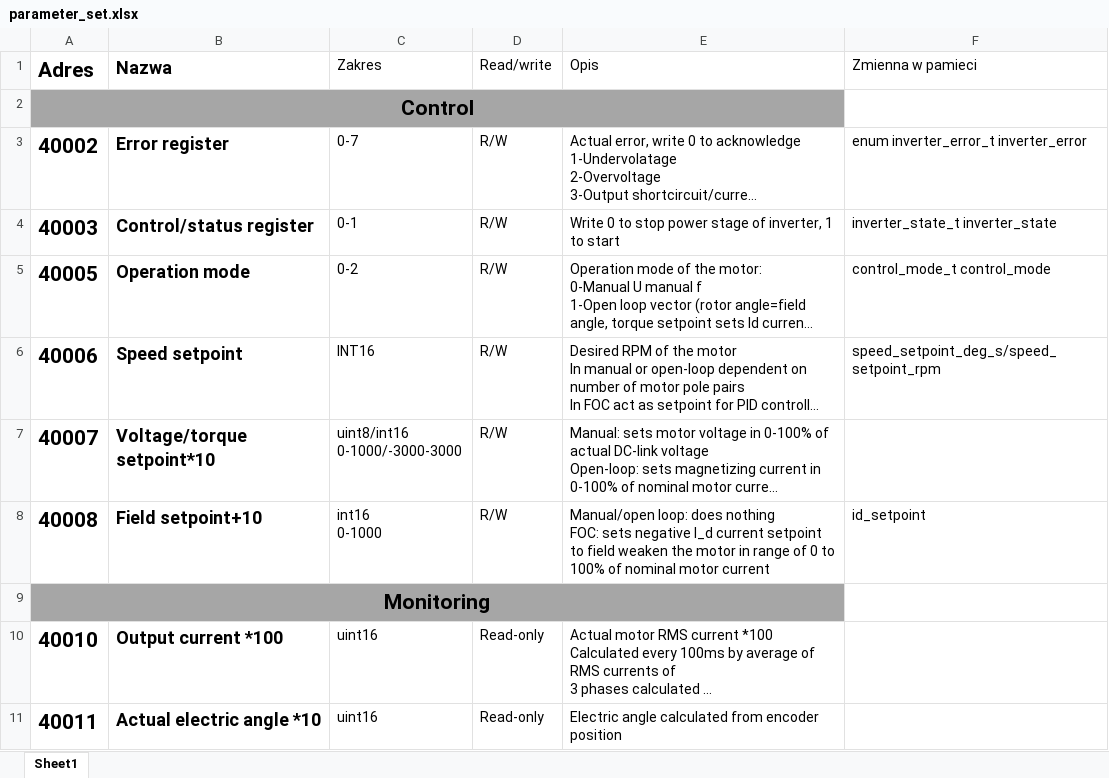
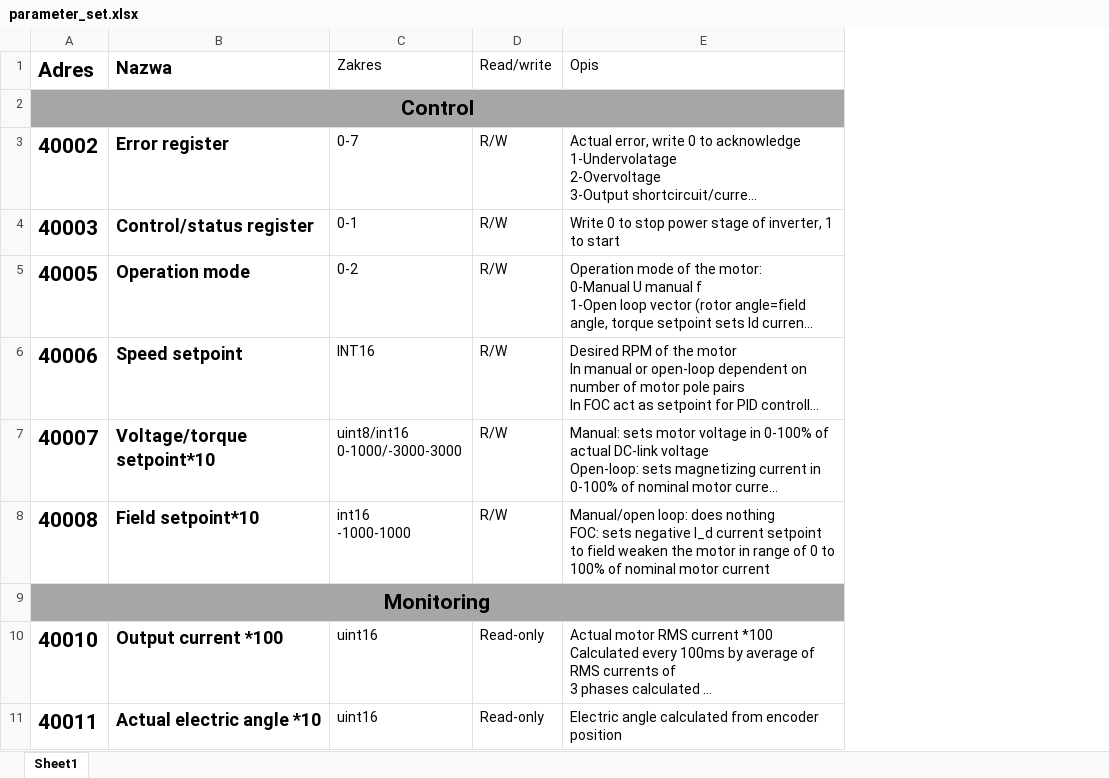
Before and after one commit to wiciu15/servosoft, an Excel workbook: servo401/parameter_set.xlsx, sheet Sheet1, drawn as a sheet; only a part is shown; long unchanged cells end in …; values as stored, in another font and other column widths than the file's, no borders; ↵ is a line break in a cell; the diff names each change by its address in the sheet, - before the commit and + after, or states it on an @@ line.

```diff
--- a/servo401/parameter_set.xlsx (sheet Sheet1)
+++ b/servo401/parameter_set.xlsx (sheet Sheet1)
-column F (Zmienna w pamieci), rows 3-8: enum inverter_error_t inverter_error | inverter_state_t inverter_state | control_mode_t control_mode | speed_setpoint_deg_s/speed_setpoint_rpm |  | id_setpoint
-B8 (Nazwa): Field setpoint+10
+B8 (Nazwa): Field setpoint*10
-C8 (Zakres): int16 ↵ 0-1000
+C8 (Zakres): int16 ↵ -1000-1000
```
Also changed, not shown: 2 other files.
